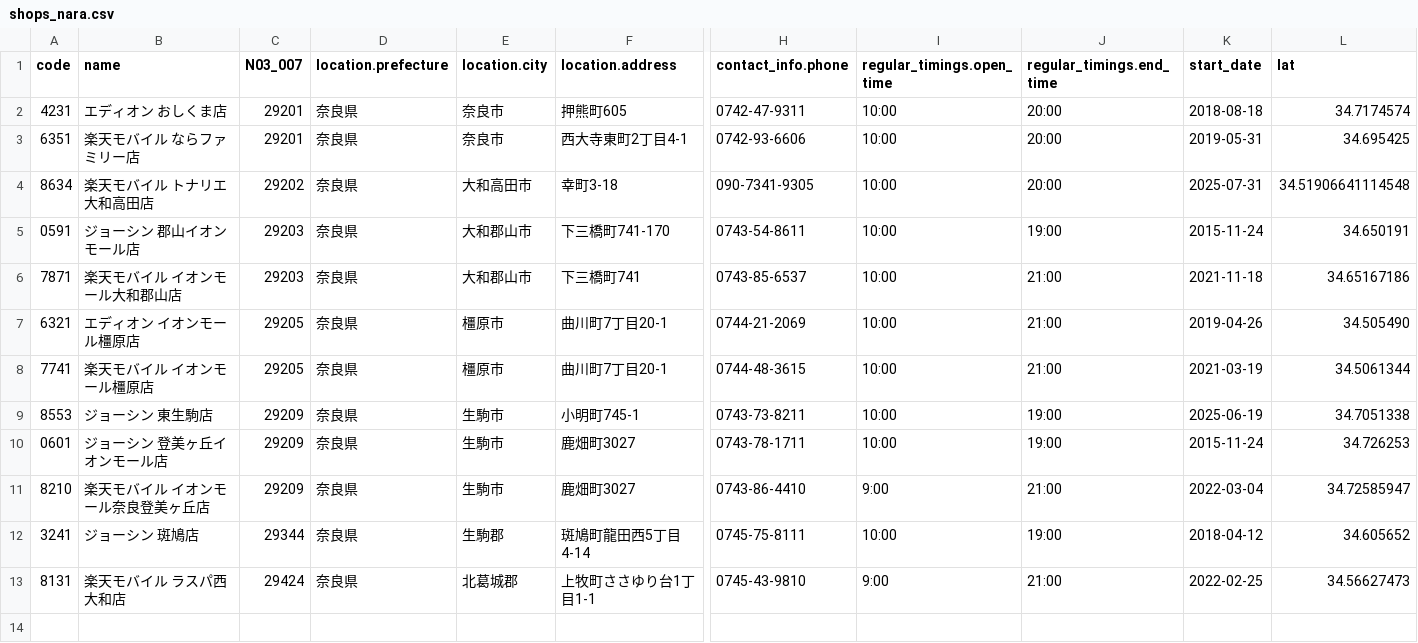
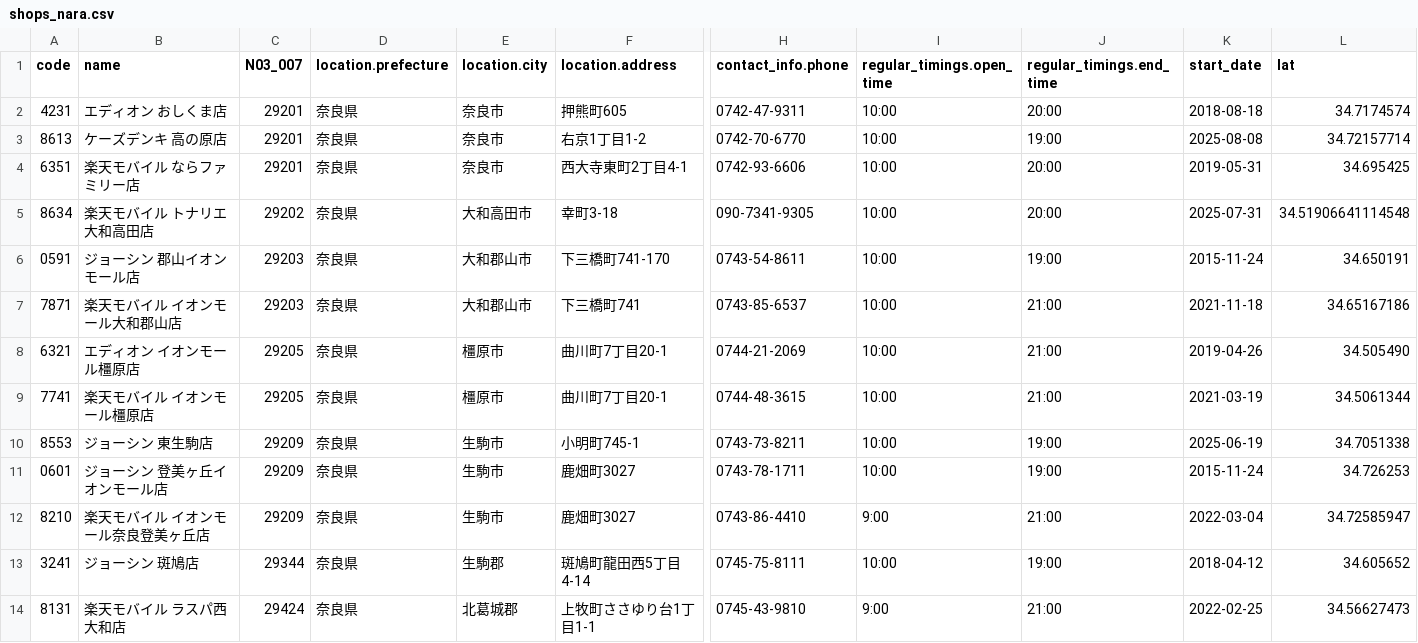
Before and after one commit to denpayanara/rakuten_mobile_shop, a CSV file: shops_nara.csv, drawn as a sheet; only a part is shown, gaps mark what is left out; rows hold the shown columns only; the diff names each change by its address in the sheet, - before the commit and + after, or states it on an @@ line.

```diff
--- a/shops_nara.csv
+++ b/shops_nara.csv
+row 3: 8613 | ケーズデンキ 高の原店 | 29201 | 奈良県 | 奈良市 | 右京1丁目1-2 | 0742-70-6770 | 10:00 | 19:00 | 2025-08-08 | 34.72157714
```
